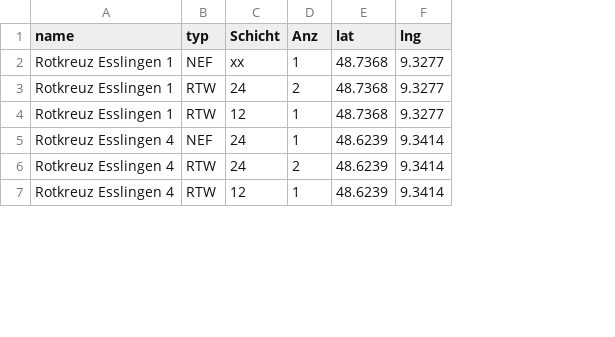
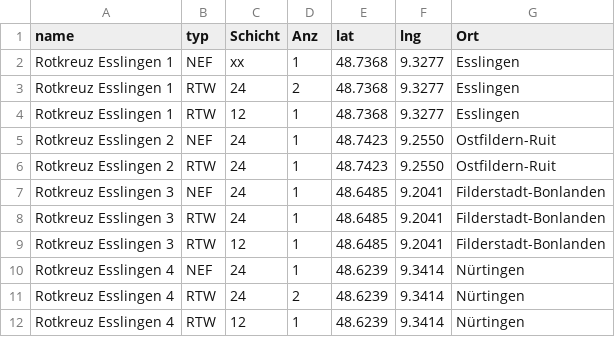
Before and after one commit to LittleT-2/Wachen-Karte, a CSV file: daten.csv, drawn as a sheet; only a part is shown; the diff covers the shown part only; the diff names each change by its address in the sheet, - before the commit and + after, or states it on an @@ line.

```diff
--- a/daten.csv
+++ b/daten.csv
+column G (Ort), rows 2-4: all Esslingen; rows 10-12: all Nürtingen
+row 5: Rotkreuz Esslingen 2 | NEF | 24 | 1 | 48.7423 | 9.2550 | Ostfildern-Ruit
+row 6: Rotkreuz Esslingen 2 | RTW | 24 | 1 | 48.7423 | 9.2550 | Ostfildern-Ruit
+row 7: Rotkreuz Esslingen 3 | NEF | 24 | 1 | 48.6485 | 9.2041 | Filderstadt-Bonlanden
+row 8: Rotkreuz Esslingen 3 | RTW | 24 | 1 | 48.6485 | 9.2041 | Filderstadt-Bonlanden
+row 9: Rotkreuz Esslingen 3 | RTW | 12 | 1 | 48.6485 | 9.2041 | Filderstadt-Bonlanden
```
Also changed, not shown: 9 added rows, 2 removed rows and 57 edited cells elsewhere in this file.
